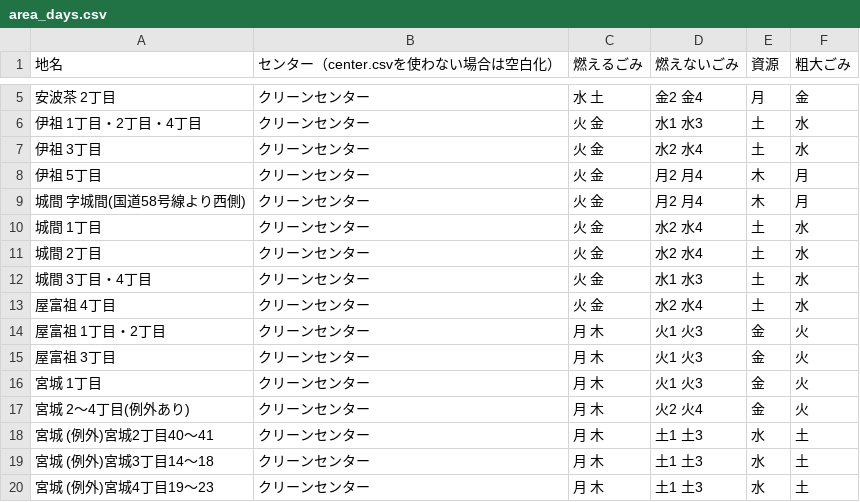
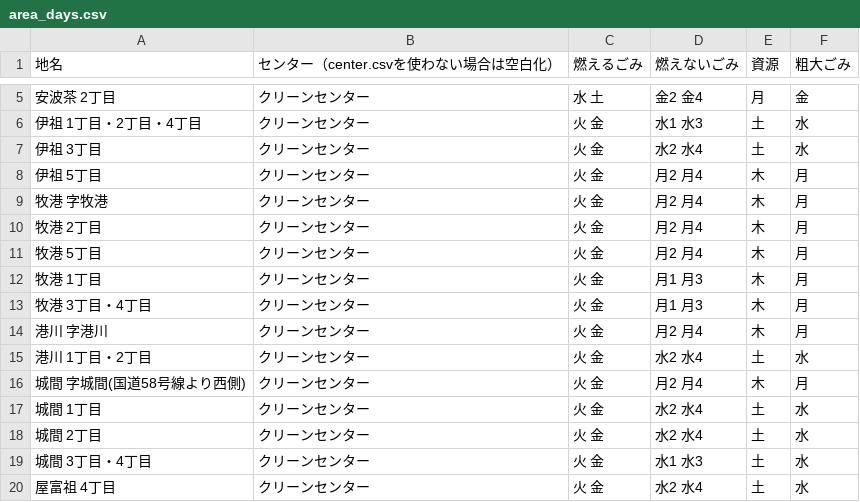
Before and after one commit to urasoe/5374, a CSV file: data/area_days.csv, drawn as a sheet; only a part is shown, gaps mark what is left out; the shorter side is filled out with more unchanged rows.

Commit message:
牧港地区、港川地区を追加しました。

```diff
--- a/data/area_days.csv
+++ b/data/area_days.csv
@@ -8,2 +8,9 @@
 伊祖 5丁目,クリーンセンター,火 金,月2 月4,木,月
+牧港 字牧港,クリーンセンター,火 金,月2 月4,木,月
+牧港 2丁目,クリーンセンター,火 金,月2 月4,木,月
+牧港 5丁目,クリーンセンター,火 金,月2 月4,木,月
+牧港 1丁目,クリーンセンター,火 金,月1 月3,木,月
+牧港 3丁目・4丁目,クリーンセンター,火 金,月1 月3,木,月
+港川 字港川,クリーンセンター,火 金,月2 月4,木,月
+港川 1丁目・2丁目,クリーンセンター,火 金,水2 水4,土,水
 城間 字城間(国道58号線より西側),クリーンセンター,火 金,月2 月4,木,月
```
